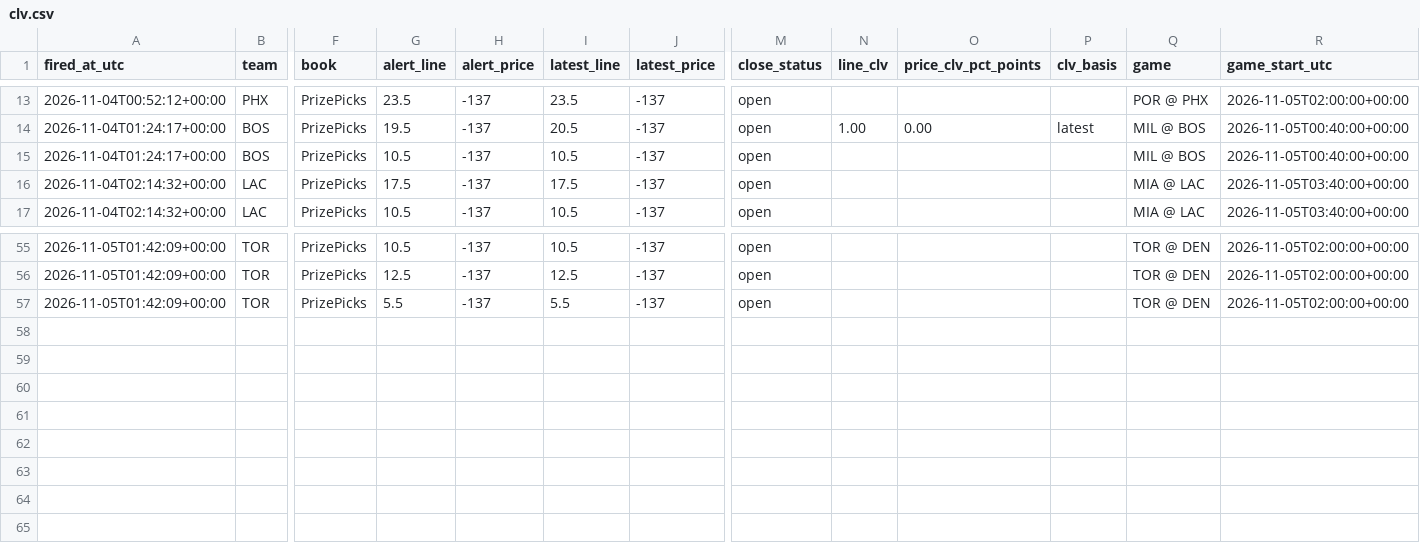
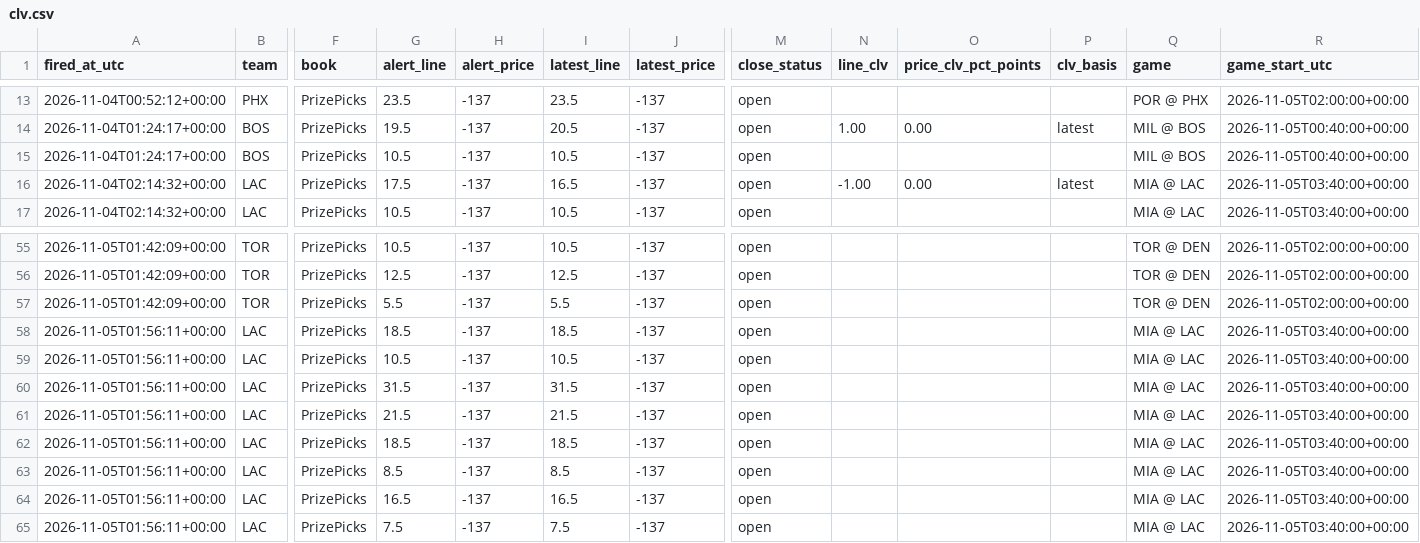
Before and after one commit to jriordan55/nba-news-scanner, a CSV file: data/clv.csv, drawn as a sheet; only a part is shown, gaps mark what is left out; rows hold the shown columns only; the diff names each change by its address in the sheet, - before the commit and + after, or states it on an @@ line.

```diff
--- a/data/clv.csv
+++ b/data/clv.csv
-I16 (latest_line): 17.5
+I16 (latest_line): 16.5
-N16 (line_clv): (empty)
+N16 (line_clv): -1.00
-O16 (price_clv_pct_points): (empty)
+O16 (price_clv_pct_points): 0.00
-P16 (clv_basis): (empty)
+P16 (clv_basis): latest
+row 58: 2026-11-05T01:56:11+00:00 | LAC | PrizePicks | 18.5 | -137 | 18.5 | -137 | open |  |  |  | MIA @ LAC | 2026-11-05T03:40:00+00:00
+row 59: 2026-11-05T01:56:11+00:00 | LAC | PrizePicks | 10.5 | -137 | 10.5 | -137 | open |  |  |  | MIA @ LAC | 2026-11-05T03:40:00+00:00
+row 60: 2026-11-05T01:56:11+00:00 | LAC | PrizePicks | 31.5 | -137 | 31.5 | -137 | open |  |  |  | MIA @ LAC | 2026-11-05T03:40:00+00:00
+row 61: 2026-11-05T01:56:11+00:00 | LAC | PrizePicks | 21.5 | -137 | 21.5 | -137 | open |  |  |  | MIA @ LAC | 2026-11-05T03:40:00+00:00
+row 62: 2026-11-05T01:56:11+00:00 | LAC | PrizePicks | 18.5 | -137 | 18.5 | -137 | open |  |  |  | MIA @ LAC | 2026-11-05T03:40:00+00:00
+row 63: 2026-11-05T01:56:11+00:00 | LAC | PrizePicks | 8.5 | -137 | 8.5 | -137 | open |  |  |  | MIA @ LAC | 2026-11-05T03:40:00+00:00
+row 64: 2026-11-05T01:56:11+00:00 | LAC | PrizePicks | 16.5 | -137 | 16.5 | -137 | open |  |  |  | MIA @ LAC | 2026-11-05T03:40:00+00:00
+row 65: 2026-11-05T01:56:11+00:00 | LAC | PrizePicks | 7.5 | -137 | 7.5 | -137 | open |  |  |  | MIA @ LAC | 2026-11-05T03:40:00+00:00
```
Also changed, not shown: 1 other file.
